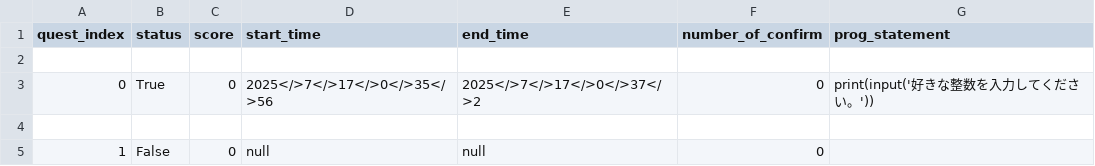
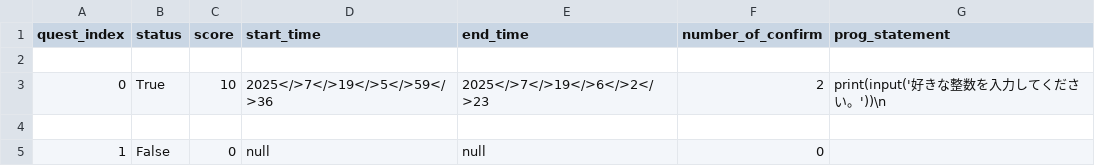
Before and after one commit to kAikvvf/python-group-work, a CSV file: data/.jiro.csv, drawn as a sheet.

```diff
--- a/data/.jiro.csv
+++ b/data/.jiro.csv
@@ -2,4 +2,3 @@ quest_index,status,score,start_time,end_time,number_of_confirm,prog_statement
 
-0,True,0,2025</>7</>17</>0</>35</>56,2025</>7</>17</>0</>37</>2,0,"print(input('好きな整数を入力してください。'))
-"
+0,True,10,2025</>7</>19</>5</>59</>36,2025</>7</>19</>6</>2</>23,2,print(input('好きな整数を入力してください。'))\n
 
```
Also changed, not shown: data/.taro.csv, 15 other files.
